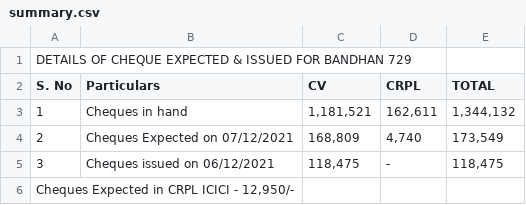
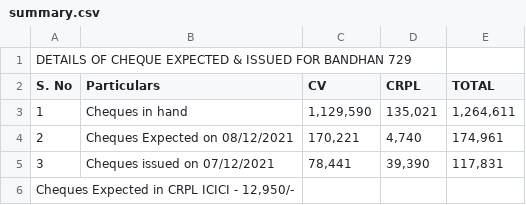
Before and after one commit to SimbhuTwice/CheersAcc, a CSV file: summary.csv, drawn as a sheet.

Commit message:
Add files via upload

```diff
--- a/summary.csv
+++ b/summary.csv
@@ -2,5 +2,5 @@ DETAILS OF CHEQUE EXPECTED & ISSUED FOR BANDHAN 729,,,,
 S. No,Particulars,CV,CRPL,TOTAL
-1,Cheques in hand ," 1,181,521 "," 162,611 "," 1,344,132 "
-2,Cheques Expected on 07/12/2021," 168,809 "," 4,740 "," 173,549 "
-3,Cheques issued on  06/12/2021," 118,475 ", -   ," 118,475 "
+1,Cheques in hand ," 1,129,590 "," 135,021 "," 1,264,611 "
+2,Cheques Expected on 08/12/2021," 170,221 "," 4,740 "," 174,961 "
+3,Cheques issued on  07/12/2021," 78,441 "," 39,390 "," 117,831 "
 "Cheques Expected in CRPL ICICI  - 12,950/- ",,,,
```
